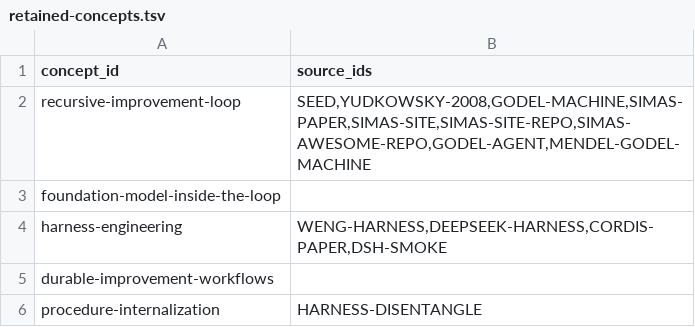
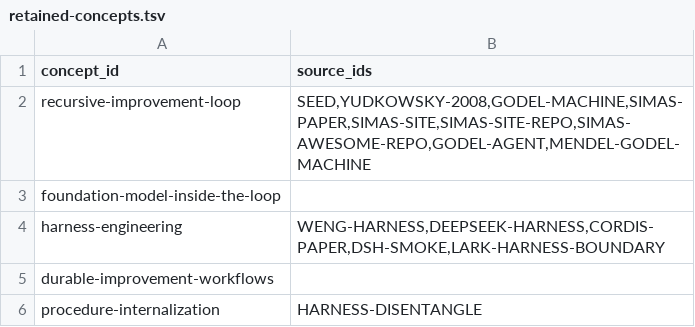
Before and after one commit to phi9t/harp, a TSV file: content/retained-concepts.tsv, drawn as a sheet; only a part is shown.

```diff
--- a/content/retained-concepts.tsv
+++ b/content/retained-concepts.tsv
@@ -3,3 +3,3 @@ recursive-improvement-loop	SEED,YUDKOWSKY-2008,GODEL-MACHINE,SIMAS-PAPER,SIMAS-S
 foundation-model-inside-the-loop	
-harness-engineering	WENG-HARNESS,DEEPSEEK-HARNESS,CORDIS-PAPER,DSH-SMOKE
+harness-engineering	WENG-HARNESS,DEEPSEEK-HARNESS,CORDIS-PAPER,DSH-SMOKE,LARK-HARNESS-BOUNDARY
 durable-improvement-workflows	
```
Also changed, not shown: content/sources/evidence_graph.tsv, content/sources/source_registry.tsv, 29 other files.
